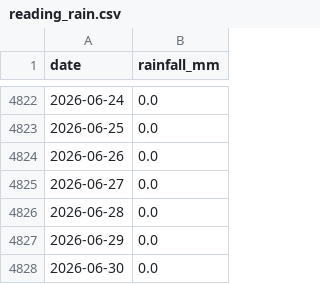
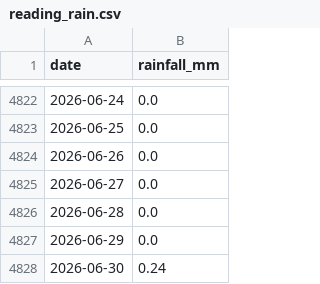
Before and after one commit to Walton-Viking-Scouts/thameswatch-model, a CSV file: data/reading_rain.csv, drawn as a sheet; only a part is shown, gaps mark what is left out.

```diff
--- a/data/reading_rain.csv
+++ b/data/reading_rain.csv
@@ -4827,2 +4827,2 @@ date,rainfall_mm
 2026-06-29,0.0
-2026-06-30,0.0
+2026-06-30,0.24
```
Also changed, not shown: 3 other files.
